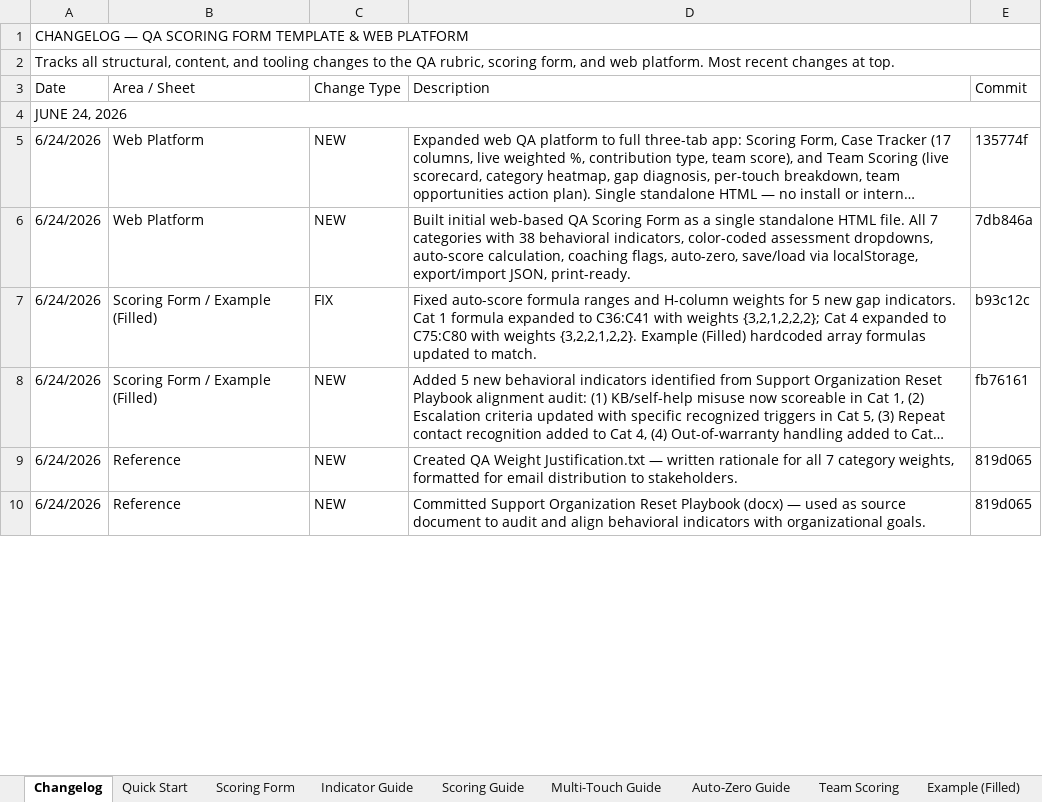
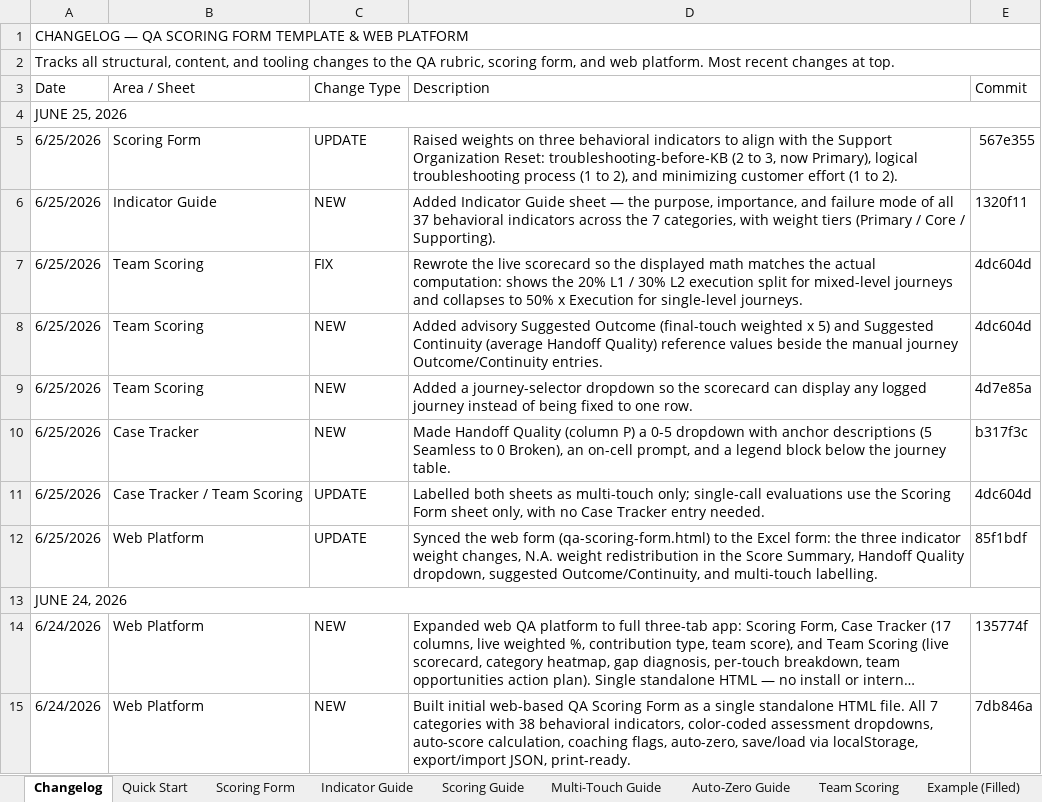
Before and after one commit to edmarpadayhag-vscode/Linksys-QA-Rubric-Form, an Excel workbook: QA Scoring Form Template.xlsx, sheet Changelog, drawn as a sheet; only a part is shown; the shorter side is filled out with more unchanged rows; long unchanged cells end in …; values as stored, in another font and other column widths than the file's, no cell formats; the diff names each change by its address in the sheet, - before the commit and + after, or states it on an @@ line.

```diff
--- a/QA Scoring Form Template.xlsx (sheet Changelog)
+++ b/QA Scoring Form Template.xlsx (sheet Changelog)
+row 4: JUNE 25, 2026
+row 5: 6/25/2026 | Scoring Form | UPDATE | Raised weights on three behavioral indicators to align with the Support Organization Reset: troubleshooting-before-KB (2 to 3, now Primary), logical troubleshooting process (1 to 2), and minimizing customer effort (1 to 2). | 567e355
+row 6: 6/25/2026 | Indicator Guide | NEW | Added Indicator Guide sheet — the purpose, importance, and failure mode of all 37 behavioral indicators across the 7 categories, with weight tiers (Primary / Core / Supporting). | 1320f11
+row 7: 6/25/2026 | Team Scoring | FIX | Rewrote the live scorecard so the displayed math matches the actual computation: shows the 20% L1 / 30% L2 execution split for mixed-level journeys and collapses to 50% x Execution for single-level journeys. | 4dc604d
+row 8: 6/25/2026 | Team Scoring | NEW | Added advisory Suggested Outcome (final-touch weighted x 5) and Suggested Continuity (average Handoff Quality) reference values beside the manual journey Outcome/Continuity entries. | 4dc604d
+row 9: 6/25/2026 | Team Scoring | NEW | Added a journey-selector dropdown so the scorecard can display any logged journey instead of being fixed to one row. | 4d7e85a
+row 10: 6/25/2026 | Case Tracker | NEW | Made Handoff Quality (column P) a 0-5 dropdown with anchor descriptions (5 Seamless to 0 Broken), an on-cell prompt, and a legend block below the journey table. | b317f3c
+row 11: 6/25/2026 | Case Tracker / Team Scoring | UPDATE | Labelled both sheets as multi-touch only; single-call evaluations use the Scoring Form sheet only, with no Case Tracker entry needed. | 4dc604d
+row 12: 6/25/2026 | Web Platform | UPDATE | Synced the web form (qa-scoring-form.html) to the Excel form: the three indicator weight changes, N.A. weight redistribution in the Score Summary, Handoff Quality dropdown, suggested Outcome/Continuity, and multi-touch labelling. | 85f1bdf
```
Also changed, not shown: cell formats.
